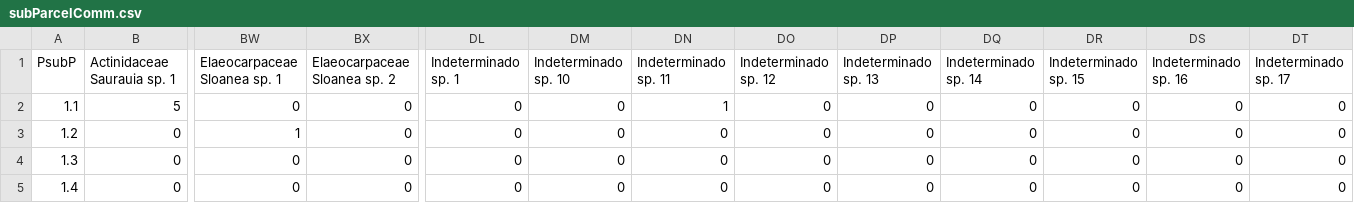
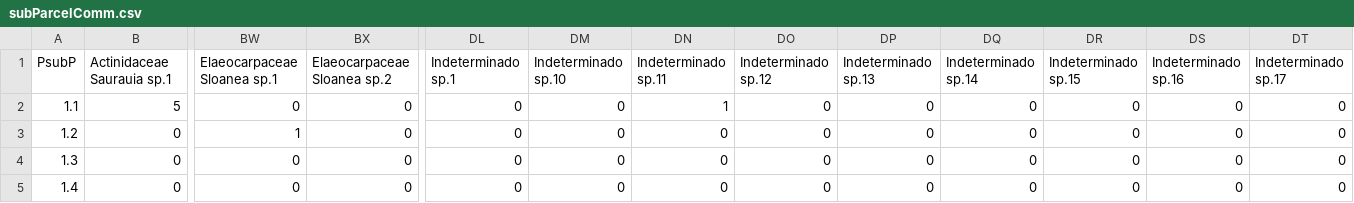
Before and after one commit to danchurch/losCedrosTrees, a CSV file: anaData/subParcelComm.csv, drawn as a sheet; only a part is shown, gaps mark what is left out; the diff covers the shown part only; the diff names each change by its address in the sheet, - before the commit and + after, or states it on an @@ line.

```diff
--- a/anaData/subParcelComm.csv
+++ b/anaData/subParcelComm.csv
-B1: Actinidaceae Saurauia sp. 1
+B1: Actinidaceae Saurauia sp.1
-BW1: Elaeocarpaceae Sloanea sp. 1
+BW1: Elaeocarpaceae Sloanea sp.1
-BX1: Elaeocarpaceae Sloanea sp. 2
+BX1: Elaeocarpaceae Sloanea sp.2
-DL1: Indeterminado sp. 1
+DL1: Indeterminado sp.1
-DM1: Indeterminado sp. 10
+DM1: Indeterminado sp.10
-DN1: Indeterminado sp. 11
+DN1: Indeterminado sp.11
-DO1: Indeterminado sp. 12
+DO1: Indeterminado sp.12
-DP1: Indeterminado sp. 13
+DP1: Indeterminado sp.13
-DQ1: Indeterminado sp. 14
+DQ1: Indeterminado sp.14
-DR1: Indeterminado sp. 15
+DR1: Indeterminado sp.15
-DS1: Indeterminado sp. 16
+DS1: Indeterminado sp.16
-DT1: Indeterminado sp. 17
+DT1: Indeterminado sp.17
```
Also changed, not shown: 14 edited cells elsewhere in this file, anaData/juvComm.csv, anaData/juvSpecObs.csv, 4 other files.
